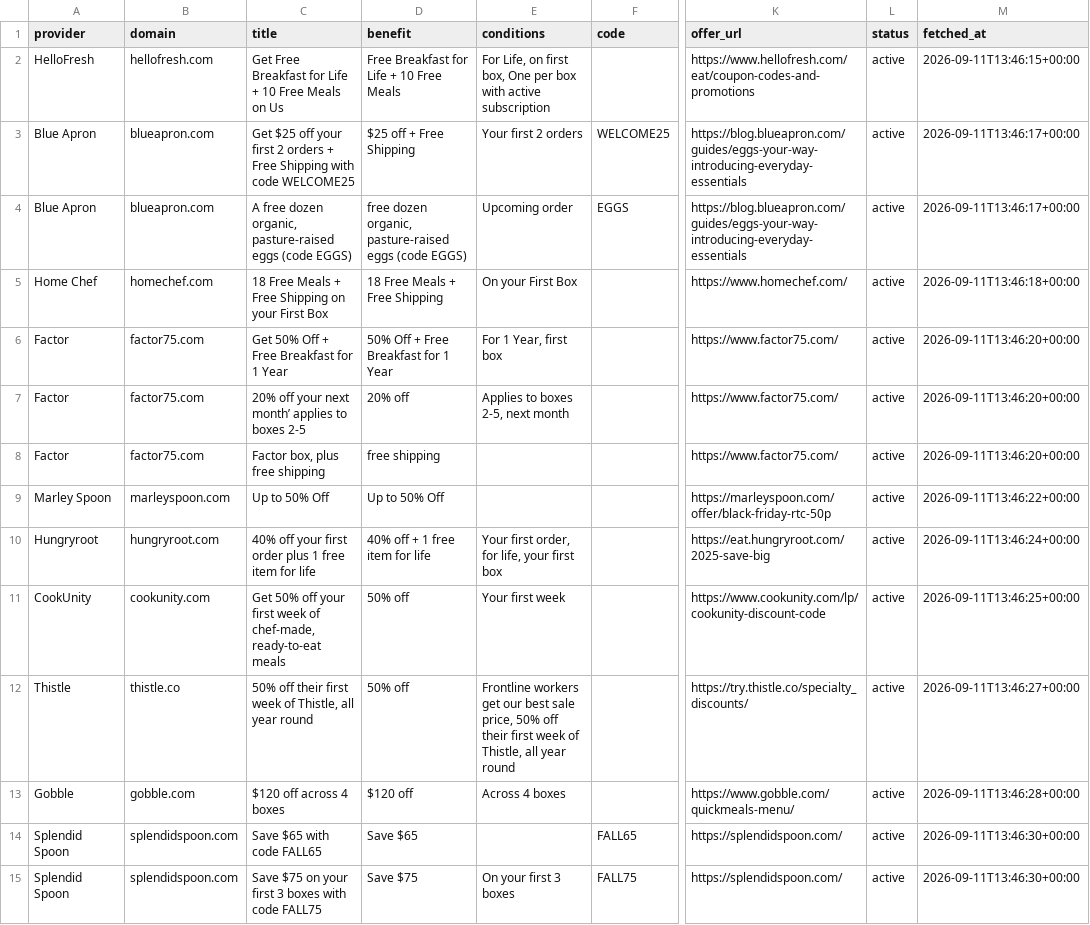
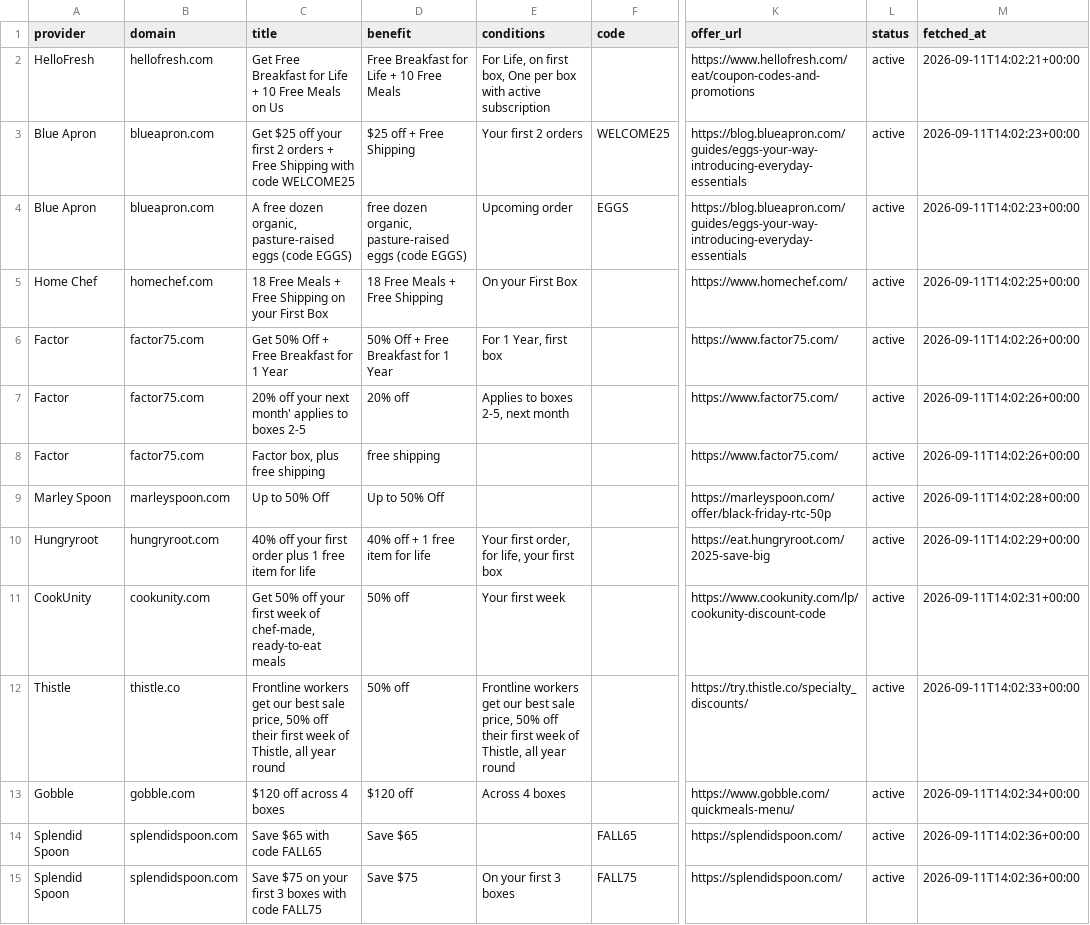
Before and after one commit to OwenLi6666/hellofresh-deals-promo-radar, a CSV file: public/offers.csv, drawn as a sheet; only a part is shown, gaps mark what is left out; the diff covers the shown part only; the diff names each change by its address in the sheet, - before the commit and + after, or states it on an @@ line.

```diff
--- a/public/offers.csv
+++ b/public/offers.csv
-M2 (fetched_at): 2026-09-11T13:46:15+00:00
+M2 (fetched_at): 2026-09-11T14:02:21+00:00
-M3:M4 (fetched_at): 2026-09-11T13:46:17+00:00
+M3:M4 (fetched_at): 2026-09-11T14:02:23+00:00
-M5 (fetched_at): 2026-09-11T13:46:18+00:00
+M5 (fetched_at): 2026-09-11T14:02:25+00:00
-M6:M8 (fetched_at): 2026-09-11T13:46:20+00:00
+M6:M8 (fetched_at): 2026-09-11T14:02:26+00:00
-C7 (title): 20% off your next month’ applies to boxes 2-5
+C7 (title): 20% off your next month' applies to boxes 2-5
-M9 (fetched_at): 2026-09-11T13:46:22+00:00
+M9 (fetched_at): 2026-09-11T14:02:28+00:00
-M10 (fetched_at): 2026-09-11T13:46:24+00:00
+M10 (fetched_at): 2026-09-11T14:02:29+00:00
-M11 (fetched_at): 2026-09-11T13:46:25+00:00
+M11 (fetched_at): 2026-09-11T14:02:31+00:00
-C12 (title): 50% off…
+C12 (title): Frontline workers get our best sale price, 50% off…
-M12 (fetched_at): 2026-09-11T13:46:27+00:00
+M12 (fetched_at): 2026-09-11T14:02:33+00:00
-M13 (fetched_at): 2026-09-11T13:46:28+00:00
+M13 (fetched_at): 2026-09-11T14:02:34+00:00
-M14:M15 (fetched_at): 2026-09-11T13:46:30+00:00
+M14:M15 (fetched_at): 2026-09-11T14:02:36+00:00
```
Also changed, not shown: 24 edited cells elsewhere in this file, 35 other files.
